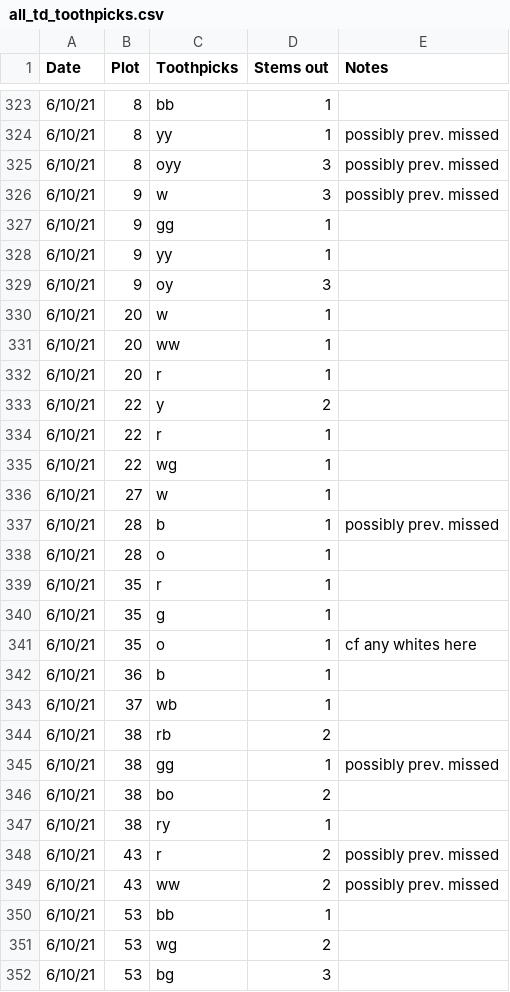
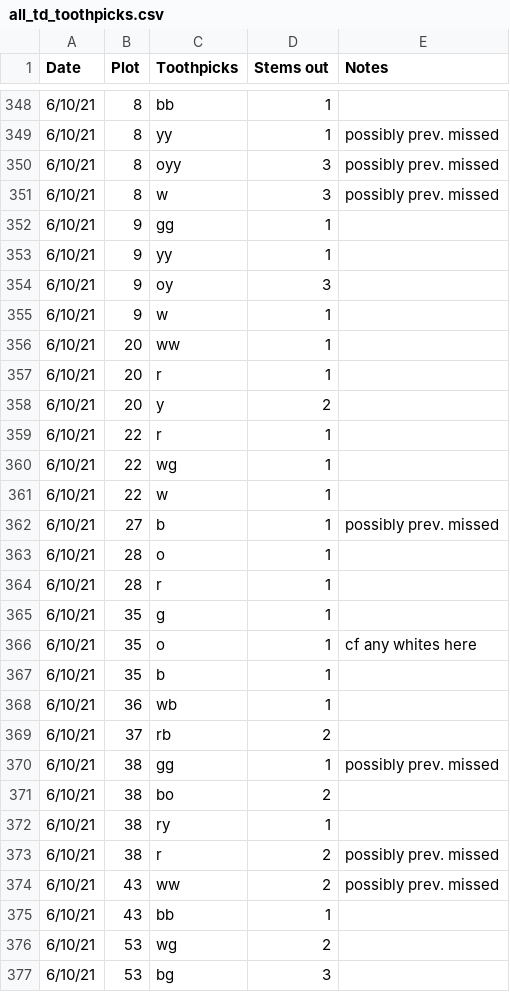
Before and after one commit to melbourne-lab/canopy_flowering, a CSV file: data/raw_data/data_2021/all_td_toothpicks.csv, drawn as a sheet; only a part is shown, gaps mark what is left out; the diff covers the shown part only.

```diff
--- a/data/raw_data/data_2021/all_td_toothpicks.csv
+++ b/data/raw_data/data_2021/all_td_toothpicks.csv
@@ -325,3 +350,3 @@
 6/10/21,8,oyy,3,possibly prev. missed
-6/10/21,9,w,3,possibly prev. missed
+6/10/21,8,w,3,possibly prev. missed
 6/10/21,9,gg,1,
@@ -329,17 +354,17 @@
 6/10/21,9,oy,3,
-6/10/21,20,w,1,
+6/10/21,9,w,1,
 6/10/21,20,ww,1,
 6/10/21,20,r,1,
-6/10/21,22,y,2,
+6/10/21,20,y,2,
 6/10/21,22,r,1,
 6/10/21,22,wg,1,
-6/10/21,27,w,1,
-6/10/21,28,b,1,possibly prev. missed
+6/10/21,22,w,1,
+6/10/21,27,b,1,possibly prev. missed
 6/10/21,28,o,1,
-6/10/21,35,r,1,
+6/10/21,28,r,1,
 6/10/21,35,g,1,
 6/10/21,35,o,1,cf any whites here
-6/10/21,36,b,1,
-6/10/21,37,wb,1,
-6/10/21,38,rb,2,
+6/10/21,35,b,1,
+6/10/21,36,wb,1,
+6/10/21,37,rb,2,
 6/10/21,38,gg,1,possibly prev. missed
@@ -347,5 +372,5 @@
 6/10/21,38,ry,1,
-6/10/21,43,r,2,possibly prev. missed
+6/10/21,38,r,2,possibly prev. missed
 6/10/21,43,ww,2,possibly prev. missed
-6/10/21,53,bb,1,
+6/10/21,43,bb,1,
 6/10/21,53,wg,2,
```
Also changed, not shown: 26 added rows and 9 edited cells elsewhere in this file, data/raw_data/data_2021/Thermopsis_newplants_2021.csv.
